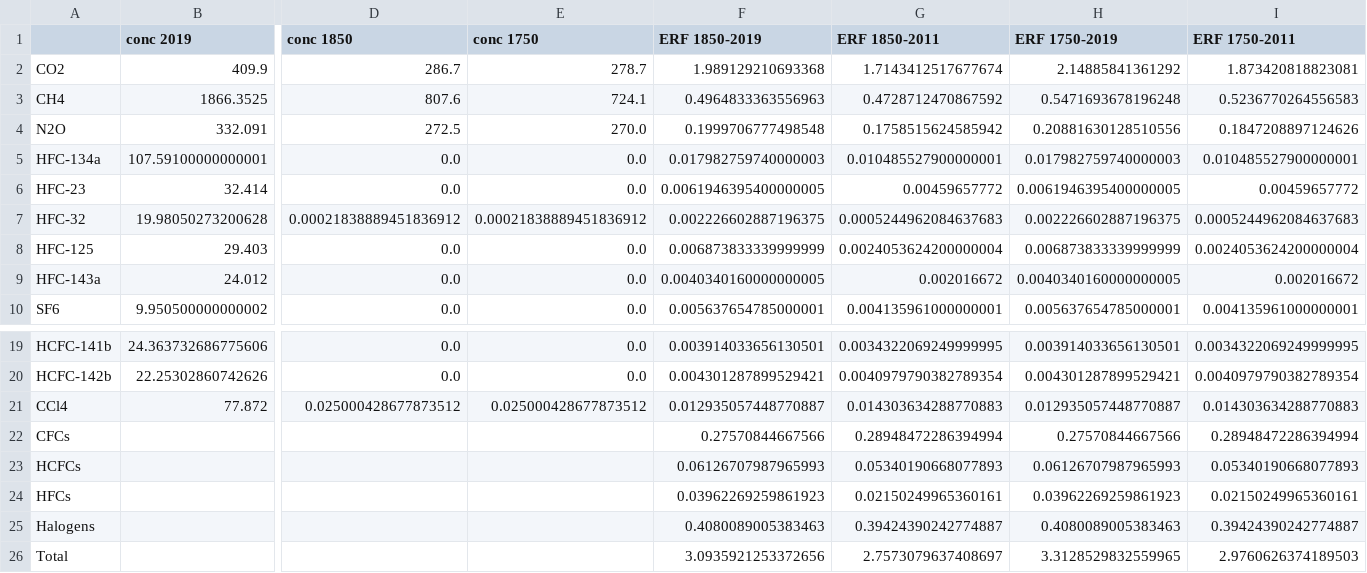
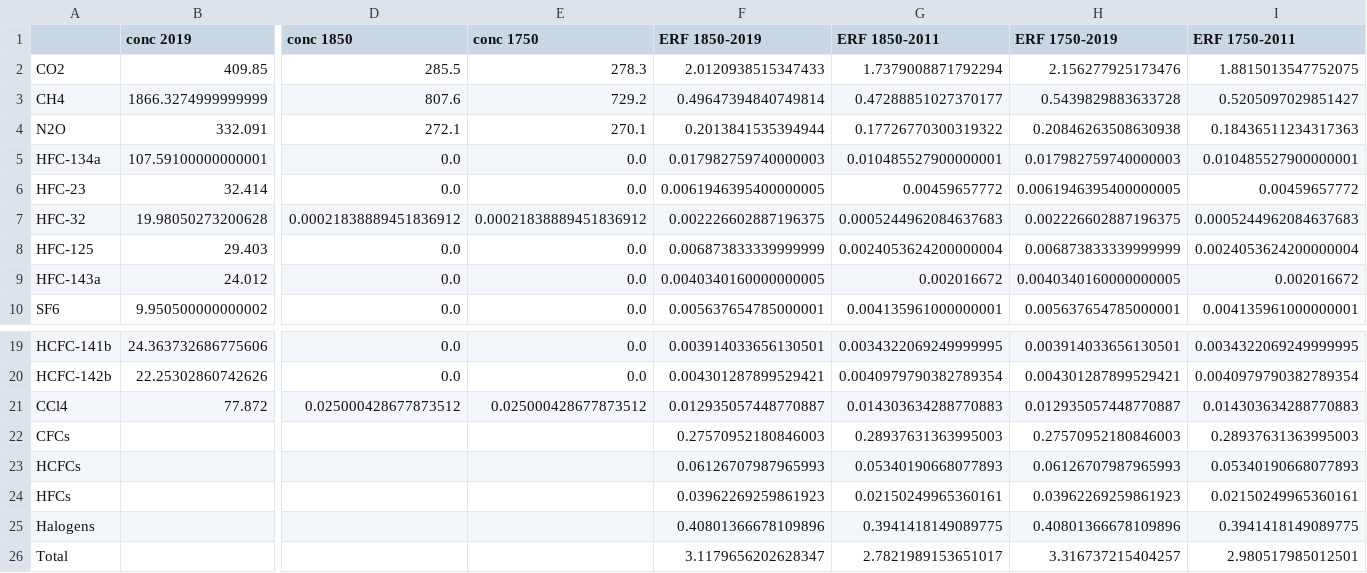
Before and after one commit to chrisroadmap/ar6, a CSV file: data_output/table_7.5.csv, drawn as a sheet; only a part is shown, gaps mark what is left out; the diff covers the shown part only; the diff names each change by its address in the sheet, - before the commit and + after, or states it on an @@ line.

Commit message:
update table 7.5

```diff
--- a/data_output/table_7.5.csv
+++ b/data_output/table_7.5.csv
-B2 (conc 2019): 409.9
+B2 (conc 2019): 409.85
-D2 (conc 1850): 286.7
+D2 (conc 1850): 285.5
-E2 (conc 1750): 278.7
+E2 (conc 1750): 278.3
-F2 (ERF 1850-2019): 1.989129210693368
+F2 (ERF 1850-2019): 2.0120938515347433
-G2 (ERF 1850-2011): 1.7143412517677674
+G2 (ERF 1850-2011): 1.7379008871792294
-H2 (ERF 1750-2019): 2.14885841361292
+H2 (ERF 1750-2019): 2.156277925173476
-I2 (ERF 1750-2011): 1.873420818823081
+I2 (ERF 1750-2011): 1.8815013547752075
-B3 (conc 2019): 1866.3525
+B3 (conc 2019): 1866.3274999999999
-E3 (conc 1750): 724.1
+E3 (conc 1750): 729.2
-F3 (ERF 1850-2019): 0.4964833363556963
+F3 (ERF 1850-2019): 0.49647394840749814
-G3 (ERF 1850-2011): 0.4728712470867592
+G3 (ERF 1850-2011): 0.47288851027370177
-H3 (ERF 1750-2019): 0.5471693678196248
+H3 (ERF 1750-2019): 0.5439829883633728
-I3 (ERF 1750-2011): 0.5236770264556583
+I3 (ERF 1750-2011): 0.5205097029851427
-D4 (conc 1850): 272.5
+D4 (conc 1850): 272.1
-E4 (conc 1750): 270.0
+E4 (conc 1750): 270.1
-F4 (ERF 1850-2019): 0.1999706777498548
+F4 (ERF 1850-2019): 0.2013841535394944
-G4 (ERF 1850-2011): 0.1758515624585942
+G4 (ERF 1850-2011): 0.17726770300319322
-H4 (ERF 1750-2019): 0.20881630128510556
+H4 (ERF 1750-2019): 0.20846263508630938
-I4 (ERF 1750-2011): 0.1847208897124626
+I4 (ERF 1750-2011): 0.18436511234317363
-F22 (ERF 1850-2019): 0.27570844667566
+F22 (ERF 1850-2019): 0.27570952180846003
-G22 (ERF 1850-2011): 0.28948472286394994
+G22 (ERF 1850-2011): 0.28937631363995003
-H22 (ERF 1750-2019): 0.27570844667566
+H22 (ERF 1750-2019): 0.27570952180846003
-I22 (ERF 1750-2011): 0.28948472286394994
+I22 (ERF 1750-2011): 0.28937631363995003
-F25 (ERF 1850-2019): 0.4080089005383463
+F25 (ERF 1850-2019): 0.40801366678109896
-G25 (ERF 1850-2011): 0.39424390242774887
+G25 (ERF 1850-2011): 0.3941418149089775
-H25 (ERF 1750-2019): 0.4080089005383463
+H25 (ERF 1750-2019): 0.40801366678109896
-I25 (ERF 1750-2011): 0.39424390242774887
+I25 (ERF 1750-2011): 0.3941418149089775
-F26 (ERF 1850-2019): 3.0935921253372656
+F26 (ERF 1850-2019): 3.1179656202628347
-G26 (ERF 1850-2011): 2.7573079637408697
+G26 (ERF 1850-2011): 2.7821989153651017
-H26 (ERF 1750-2019): 3.3128529832559965
+H26 (ERF 1750-2019): 3.316737215404257
-I26 (ERF 1750-2011): 2.9760626374189503
+I26 (ERF 1750-2011): 2.980517985012501
```
Also changed, not shown: 7 edited cells elsewhere in this file, 2 other files.
